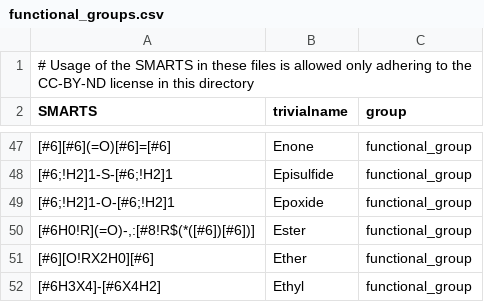
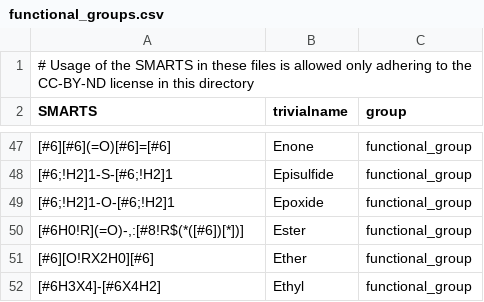
Before and after one commit to torbengutermuth/SmartChemist, a CSV file: smarts/functional_groups.csv, drawn as a sheet; only a part is shown, gaps mark what is left out; the diff names each change by its address in the sheet, - before the commit and + after, or states it on an @@ line.

```diff
--- a/smarts/functional_groups.csv
+++ b/smarts/functional_groups.csv
-A50 (SMARTS): [#6H0!R](=O)-,:[#8!R$(*([#6])[#6])]
+A50 (SMARTS): [#6H0!R](=O)-,:[#8!R$(*([#6])[*])]
```
Also changed, not shown: smarts/cyclic.csv.
